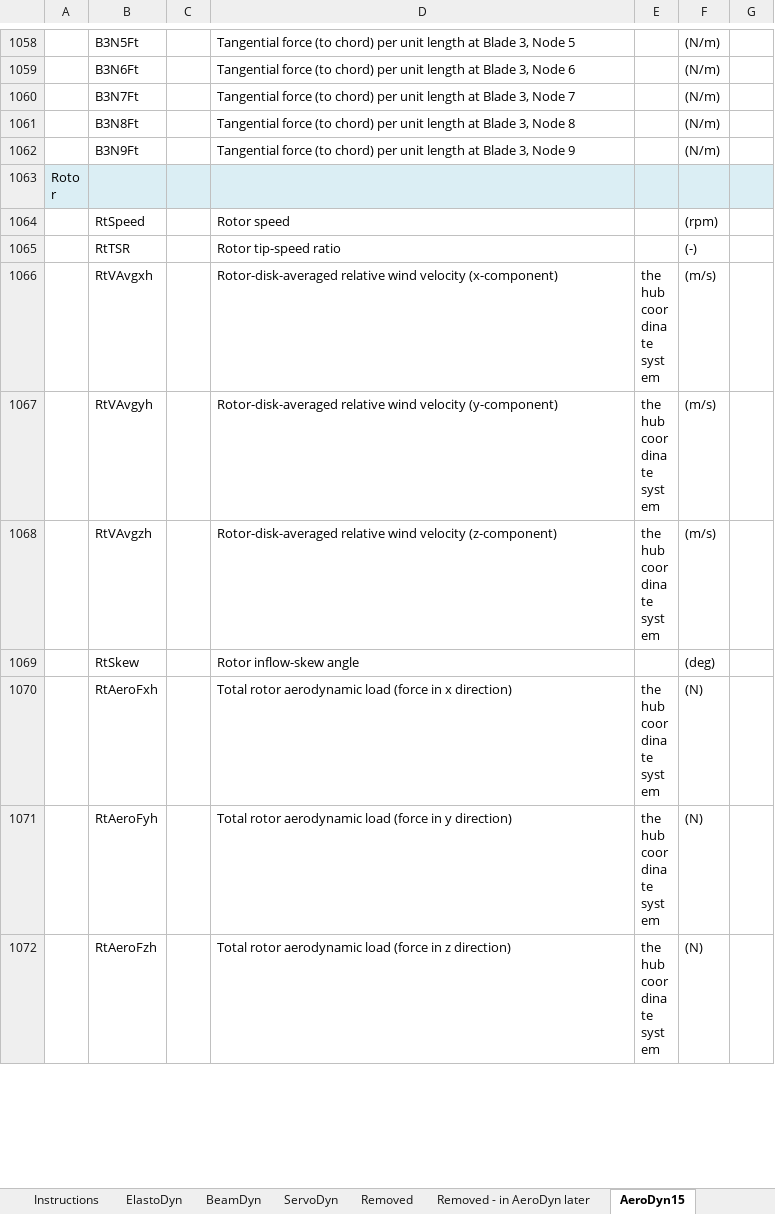
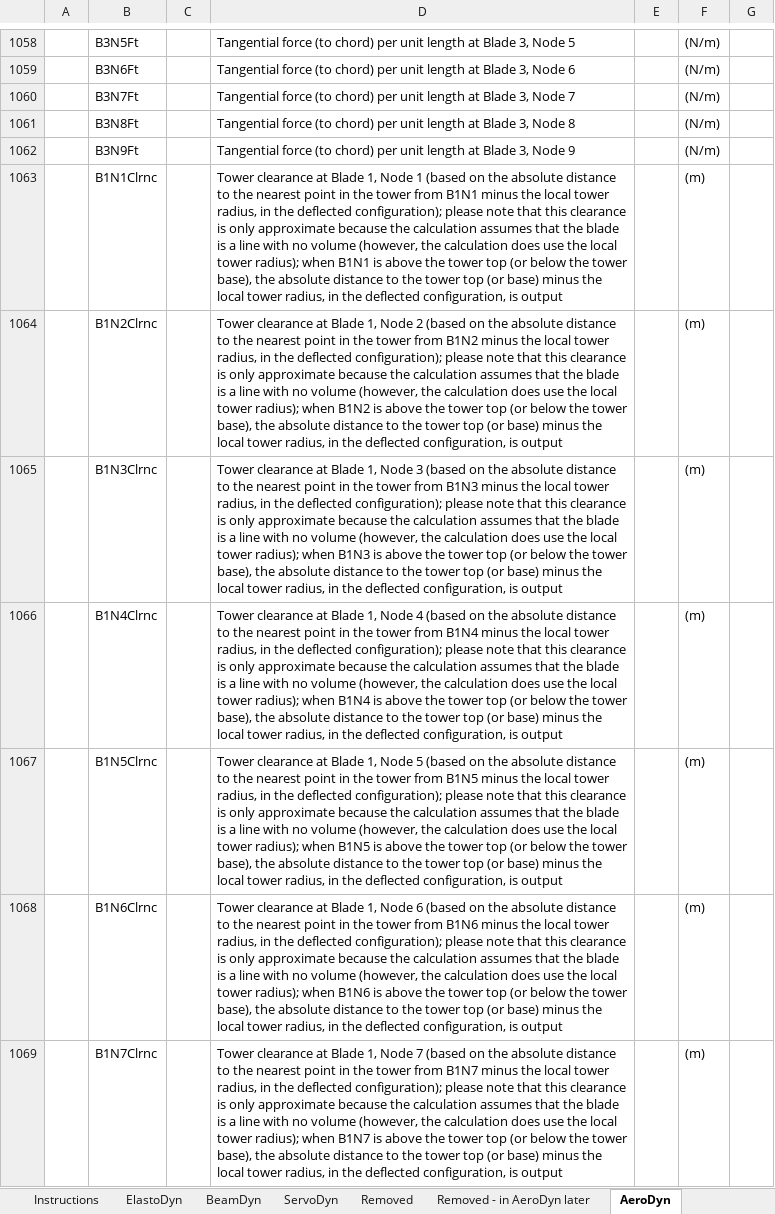
Before and after one commit to OpenFAST/openfast, an Excel workbook: modules-local/fast-library/src/OutListParameters.xlsx, sheet AeroDyn, drawn as a sheet; only a part is shown, gaps mark what is left out; the shorter side is filled out with more unchanged rows; values as stored, in another font and other column widths than the file's, no borders; the diff covers the shown part only; the diff names each change by its address in the sheet, - before the commit and + after, or states it on an @@ line.

Commit message:
- tweaked some of the VTK visualization (renamed mesh output files) and documented what's there (not quite finished) - added doxygen format to code generated by Write_ChckOutLst.m - updated BeamDyn dependency
git-svn-id: https://windsvn2.nrel.gov/FAST/branches/BJonkman@1228 10acb478-4768-415a-8850-bacdb5912d4d

Former-commit-id: 60bda9e18916c7b48b5c4f49334835359bd11589

```diff
--- a/modules-local/fast-library/src/OutListParameters.xlsx (sheet AeroDyn)
+++ b/modules-local/fast-library/src/OutListParameters.xlsx (sheet AeroDyn)
-sheet tab: AeroDyn15
+sheet tab: AeroDyn
+row 1063:  | B1N1Clrnc |  | Tower clearance at Blade 1, Node 1 (based on the absolute distance to the nearest point in the tower from B1N1 minus the local tower radius, in the deflected configuration); please note that this clearance is only approximate because the calculation assumes that the blade is a line with no volume (however, the calculation does use the local tower radius); when B1N1 is above the tower top (or below the tower base), the absolute distance to the tower top (or base) minus the local tower radius, in the deflected configuration, is output |  | (m)
+row 1064:  | B1N2Clrnc |  | Tower clearance at Blade 1, Node 2 (based on the absolute distance to the nearest point in the tower from B1N2 minus the local tower radius, in the deflected configuration); please note that this clearance is only approximate because the calculation assumes that the blade is a line with no volume (however, the calculation does use the local tower radius); when B1N2 is above the tower top (or below the tower base), the absolute distance to the tower top (or base) minus the local tower radius, in the deflected configuration, is output |  | (m)
+row 1065:  | B1N3Clrnc |  | Tower clearance at Blade 1, Node 3 (based on the absolute distance to the nearest point in the tower from B1N3 minus the local tower radius, in the deflected configuration); please note that this clearance is only approximate because the calculation assumes that the blade is a line with no volume (however, the calculation does use the local tower radius); when B1N3 is above the tower top (or below the tower base), the absolute distance to the tower top (or base) minus the local tower radius, in the deflected configuration, is output |  | (m)
+row 1066:  | B1N4Clrnc |  | Tower clearance at Blade 1, Node 4 (based on the absolute distance to the nearest point in the tower from B1N4 minus the local tower radius, in the deflected configuration); please note that this clearance is only approximate because the calculation assumes that the blade is a line with no volume (however, the calculation does use the local tower radius); when B1N4 is above the tower top (or below the tower base), the absolute distance to the tower top (or base) minus the local tower radius, in the deflected configuration, is output |  | (m)
+row 1067:  | B1N5Clrnc |  | Tower clearance at Blade 1, Node 5 (based on the absolute distance to the nearest point in the tower from B1N5 minus the local tower radius, in the deflected configuration); please note that this clearance is only approximate because the calculation assumes that the blade is a line with no volume (however, the calculation does use the local tower radius); when B1N5 is above the tower top (or below the tower base), the absolute distance to the tower top (or base) minus the local tower radius, in the deflected configuration, is output |  | (m)
+row 1068:  | B1N6Clrnc |  | Tower clearance at Blade 1, Node 6 (based on the absolute distance to the nearest point in the tower from B1N6 minus the local tower radius, in the deflected configuration); please note that this clearance is only approximate because the calculation assumes that the blade is a line with no volume (however, the calculation does use the local tower radius); when B1N6 is above the tower top (or below the tower base), the absolute distance to the tower top (or base) minus the local tower radius, in the deflected configuration, is output |  | (m)
+row 1069:  | B1N7Clrnc |  | Tower clearance at Blade 1, Node 7 (based on the absolute distance to the nearest point in the tower from B1N7 minus the local tower radius, in the deflected configuration); please note that this clearance is only approximate because the calculation assumes that the blade is a line with no volume (however, the calculation does use the local tower radius); when B1N7 is above the tower top (or below the tower base), the absolute distance to the tower top (or base) minus the local tower radius, in the deflected configuration, is output |  | (m)
```
Also changed, not shown: 20 added rows elsewhere in this sheet, 3 other files.
